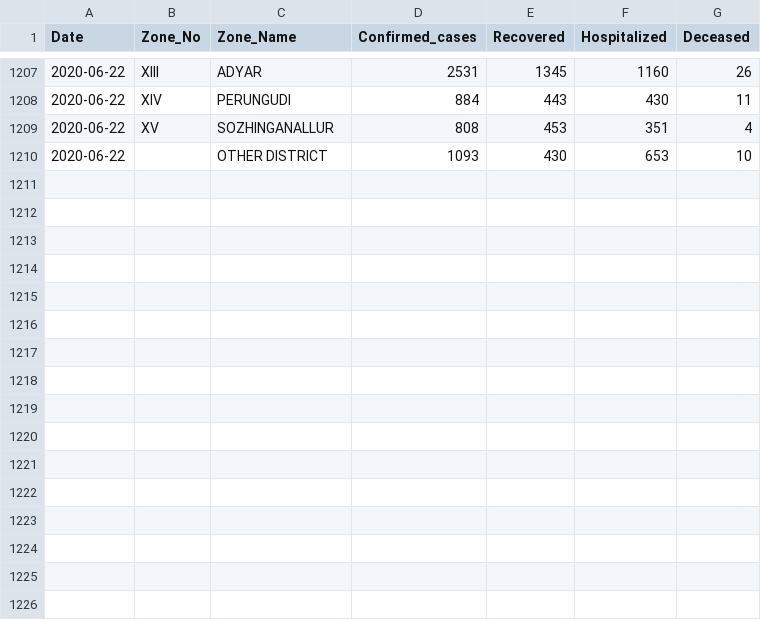
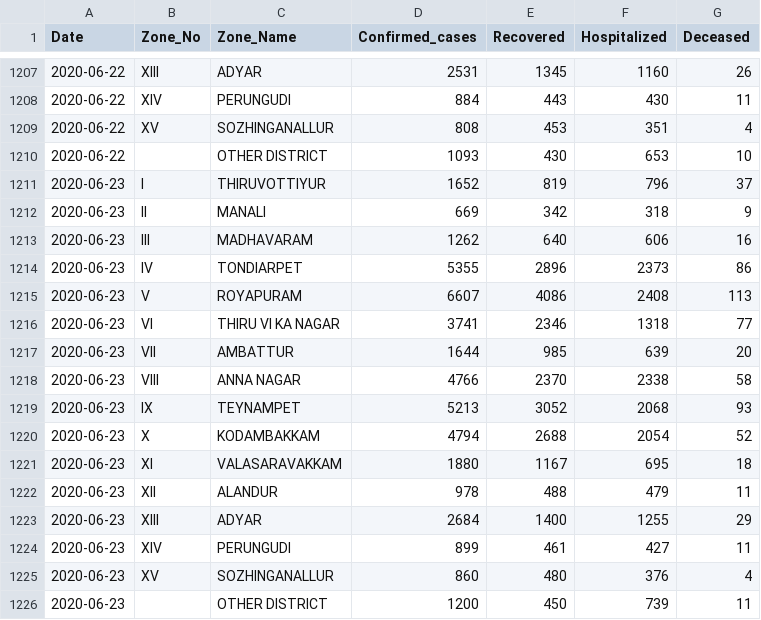
Before and after one commit to elseasama/covid19chennai, a CSV file: chennai_data/cases.csv, drawn as a sheet; only a part is shown, gaps mark what is left out.

Commit message:
Update cases.csv

```diff
--- a/chennai_data/cases.csv
+++ b/chennai_data/cases.csv
@@ -1210 +1210,17 @@ Date,Zone_No,Zone_Name,Confirmed_cases,Recovered,Hospitalized,Deceased
  2020-06-22,,OTHER DISTRICT,1093,430,653,10
+ 2020-06-23,I,THIRUVOTTIYUR,1652,819,796,37
+ 2020-06-23,II,MANALI,669,342,318,9
+ 2020-06-23,III,MADHAVARAM,1262,640,606,16
+ 2020-06-23,IV,TONDIARPET,5355,2896,2373,86
+ 2020-06-23,V,ROYAPURAM,6607,4086,2408,113
+ 2020-06-23,VI,THIRU VI KA NAGAR,3741,2346,1318,77
+ 2020-06-23,VII,AMBATTUR,1644,985,639,20
+ 2020-06-23,VIII,ANNA NAGAR,4766,2370,2338,58
+ 2020-06-23,IX,TEYNAMPET,5213,3052,2068,93
+ 2020-06-23,X,KODAMBAKKAM,4794,2688,2054,52
+ 2020-06-23,XI,VALASARAVAKKAM,1880,1167,695,18
+ 2020-06-23,XII,ALANDUR,978,488,479,11
+ 2020-06-23,XIII,ADYAR,2684,1400,1255,29
+ 2020-06-23,XIV,PERUNGUDI,899,461,427,11
+ 2020-06-23,XV,SOZHINGANALLUR,860,480,376,4
+ 2020-06-23,,OTHER DISTRICT,1200,450,739,11
```
